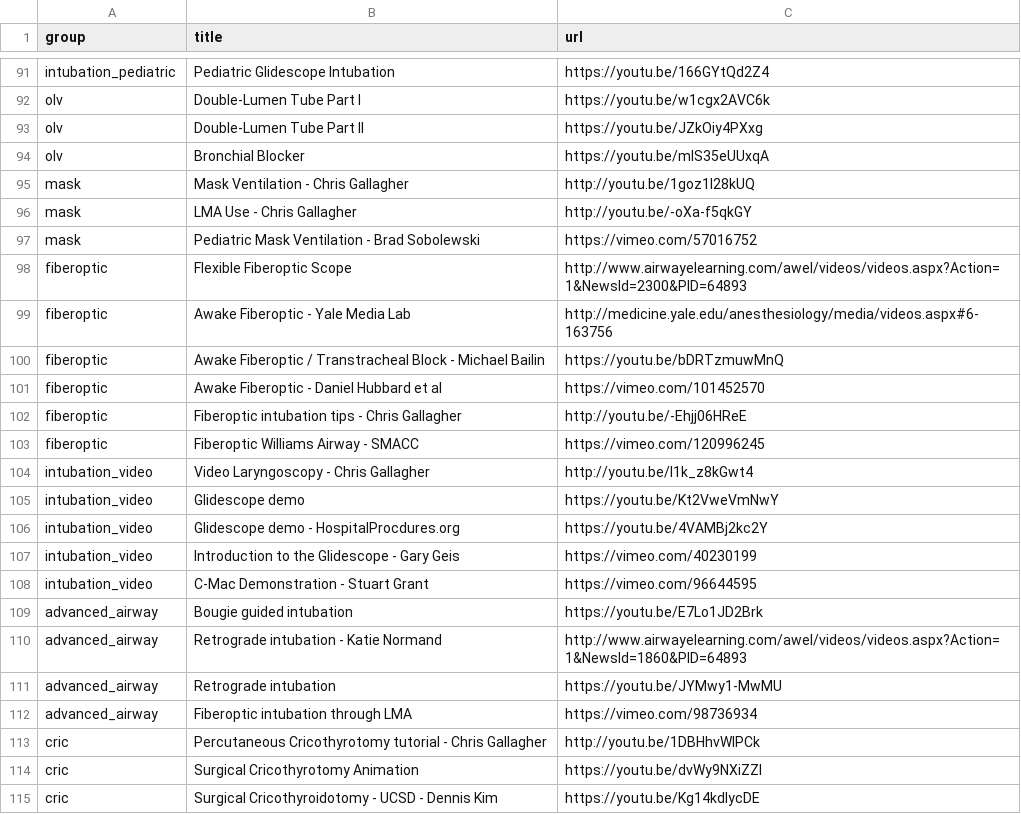
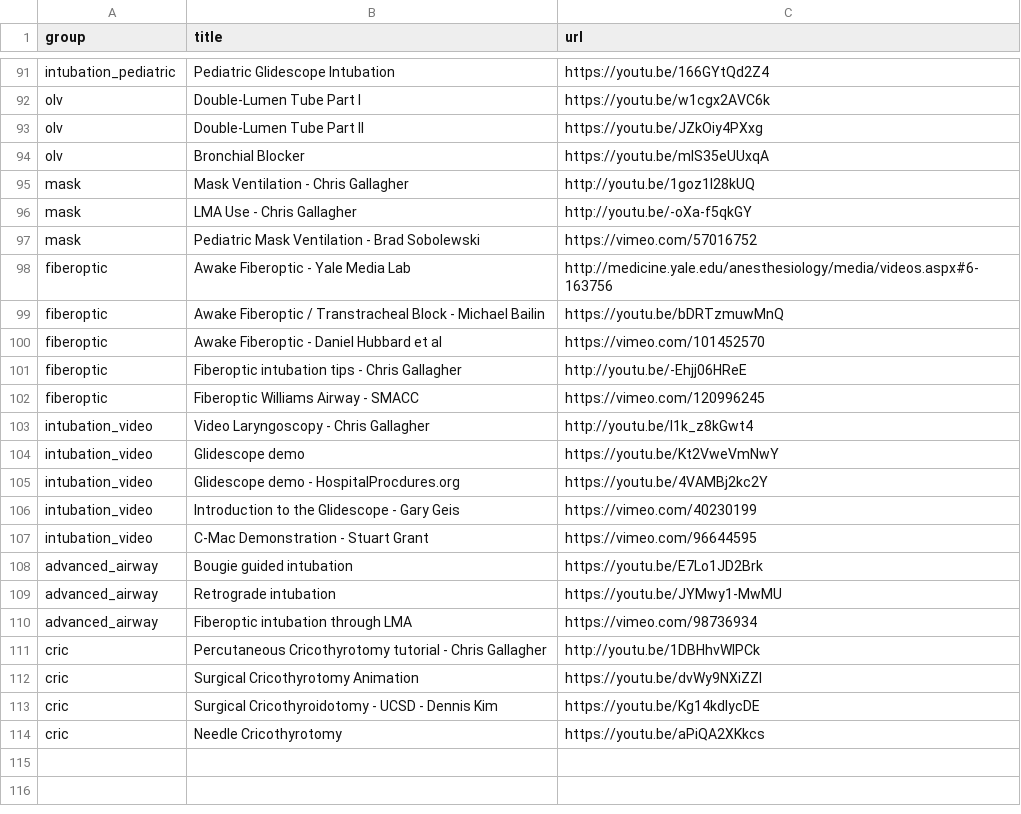
Before and after one commit to precedex/boards_app, a CSV file: movies.csv, drawn as a sheet; only a part is shown, gaps mark what is left out; the shorter side is filled out with more unchanged rows.

```diff
--- a/movies.csv
+++ b/movies.csv
@@ -97,3 +97,2 @@ mask,LMA Use - Chris Gallagher,http://youtu.be/-oXa-f5qkGY
 mask,Pediatric Mask Ventilation - Brad Sobolewski,https://vimeo.com/57016752
-fiberoptic,Flexible Fiberoptic Scope,http://www.airwayelearning.com/awel/videos/videos.aspx?Action=1&NewsId=2300&PID=64893
 fiberoptic,Awake Fiberoptic - Yale Media Lab,http://medicine.yale.edu/anesthesiology/media/videos.aspx#6-163756
@@ -109,3 +108,2 @@ intubation_video,C-Mac Demonstration - Stuart Grant,https://vimeo.com/96644595
 advanced_airway,Bougie guided intubation,https://youtu.be/E7Lo1JD2Brk
-advanced_airway,Retrograde intubation - Katie Normand,http://www.airwayelearning.com/awel/videos/videos.aspx?Action=1&NewsId=1860&PID=64893
 advanced_airway,Retrograde intubation,https://youtu.be/JYMwy1-MwMU
```
Also changed, not shown: residencies.csv, 6 other files.
